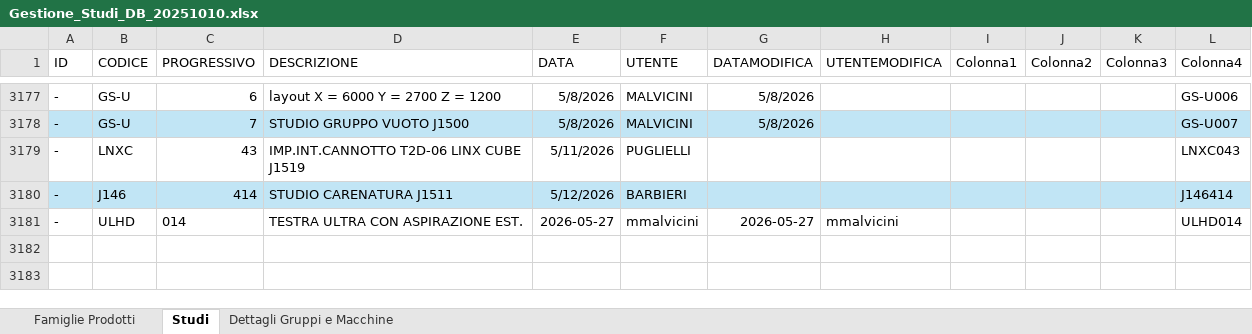
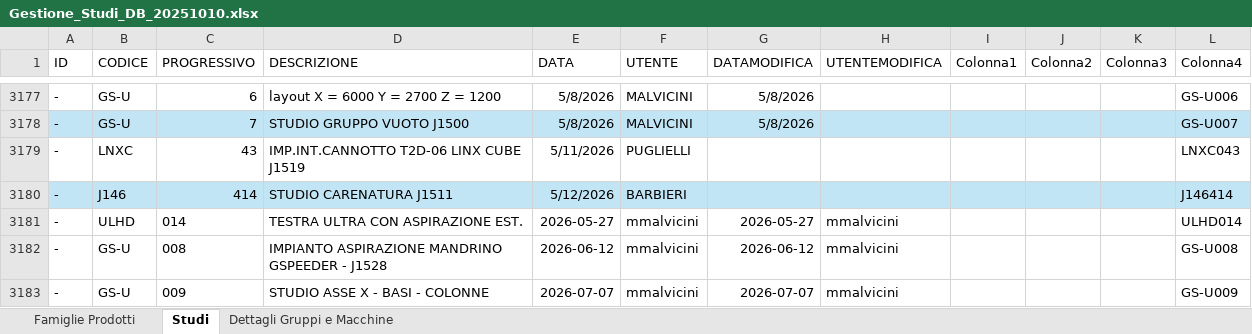
Before and after one commit to Malvicini/PY, an Excel workbook: Gestione_Studi_DB_20251010.xlsx, sheet Studi, drawn as a sheet; only a part is shown, gaps mark what is left out; values as stored, in another font and other column widths than the file's, no borders; table styles not drawn; the diff names each change by its address in the sheet, - before the commit and + after, or states it on an @@ line.

Commit message:
07-07-26

```diff
--- a/Gestione_Studi_DB_20251010.xlsx (sheet Studi)
+++ b/Gestione_Studi_DB_20251010.xlsx (sheet Studi)
+row 3182: - | GS-U | 008 | IMPIANTO ASPIRAZIONE MANDRINO GSPEEDER - J1528 | 2026-06-12 | mmalvicini | 2026-06-12 | mmalvicini |  |  |  | GS-U008
+row 3183: - | GS-U | 009 | STUDIO ASSE X - BASI - COLONNE | 2026-07-07 | mmalvicini | 2026-07-07 | mmalvicini |  |  |  | GS-U009
```
